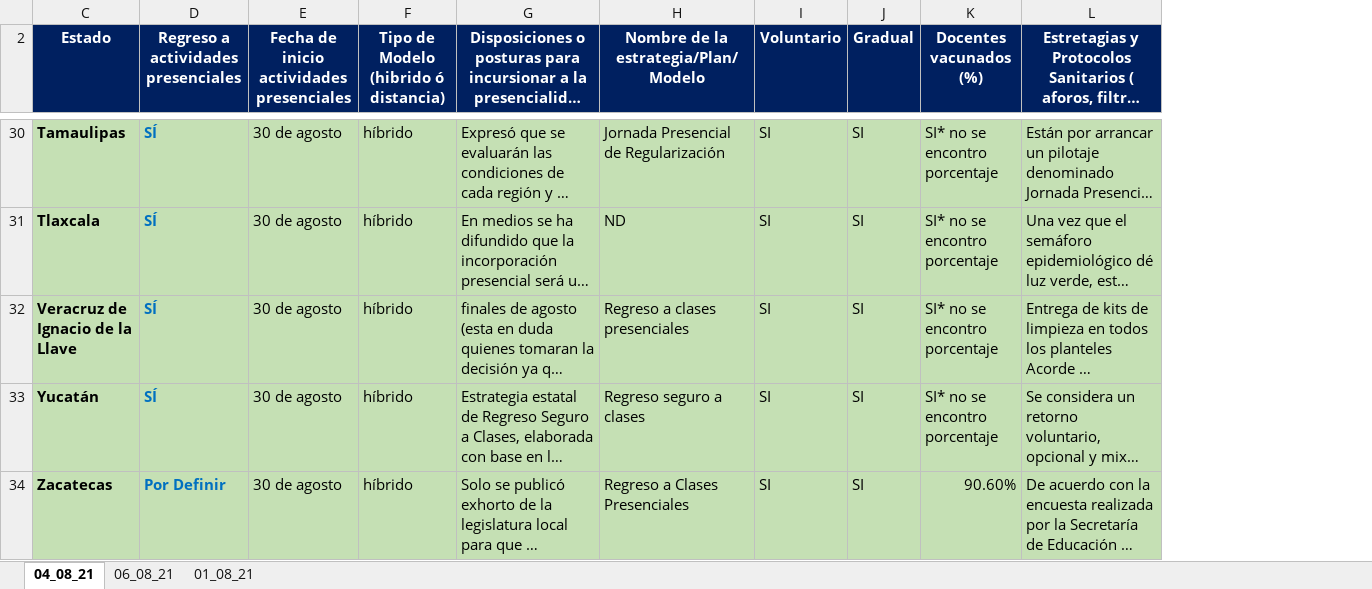
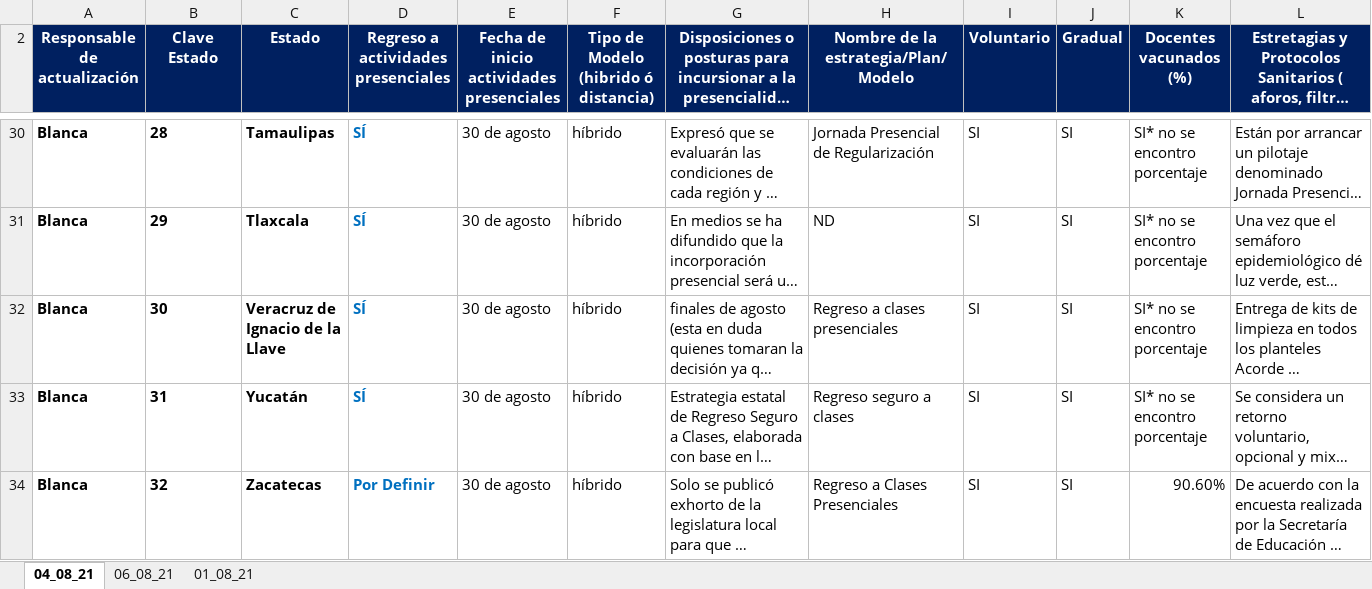
Before and after one commit to DEPyPE/Back2School_Mexico, an Excel workbook: Resources/data/Versión_2.0/Retorno a la presencialidad_ Estados 2021 FINAL.xlsx, sheet 04_08_21, drawn as a sheet; only a part is shown, gaps mark what is left out; long unchanged cells end in …; values as stored, in another font and other column widths than the file's, no borders; the diff covers the shown part only; the diff names each change by its address in the sheet, - before the commit and + after, or states it on an @@ line.

```diff
--- a/Resources/data/Versión_2.0/Retorno a la presencialidad_ Estados 2021 FINAL.xlsx (sheet 04_08_21)
+++ b/Resources/data/Versión_2.0/Retorno a la presencialidad_ Estados 2021 FINAL.xlsx (sheet 04_08_21)
@@ column A (Responsable de actualización) unhidden, rows 30-34: all Blanca @@
@@ column B (Clave Estado) unhidden, rows 30-34: 28 | 29 | 30 | 31 | 32 @@
-C30:L34 fill: #C5E0B4
+C30:L34 fill: none
```
Also changed, not shown: cell formats elsewhere in this sheet, 1 other file.
